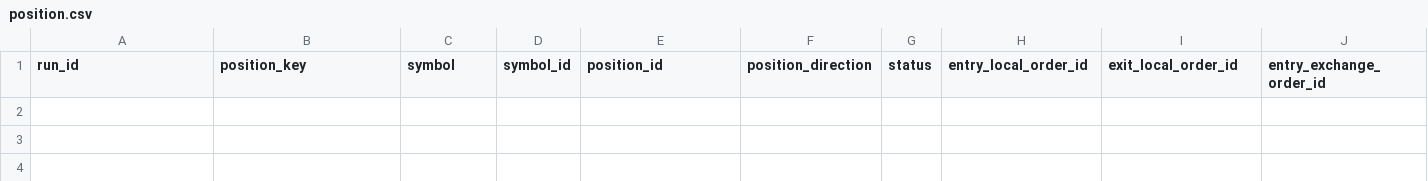
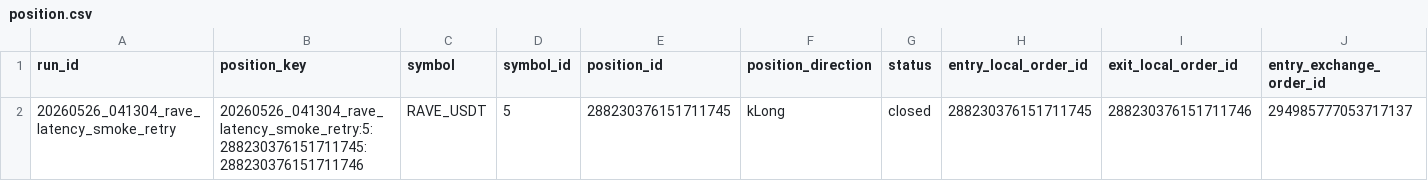
Before and after one commit to liuxiang9884/aquila, a CSV file: reports/20260526_041304_rave_latency_smoke_retry/position.csv, drawn as a sheet; only a part is shown; rows hold the shown columns only; the diff names each change by its address in the sheet, - before the commit and + after, or states it on an @@ line.

Commit message:
Update LeadLag smoke report 20260526_041304

```diff
--- a/reports/20260526_041304_rave_latency_smoke_retry/position.csv
+++ b/reports/20260526_041304_rave_latency_smoke_retry/position.csv
+row 2: 20260526_041304_rave_latency_smoke_retry | 20260526_041304_rave_latency_smoke_retry:5:288230376151711745:288230376151711746 | RAVE_USDT | 5 | 288230376151711745 | kLong | closed | 288230376151711745 | 288230376151711746 | 294985777053717137
```
Also changed, not shown: reports/20260526_041304_rave_latency_smoke_retry/latency.csv, reports/20260526_041304_rave_latency_smoke_retry/order_detail.csv, 2 other files.
